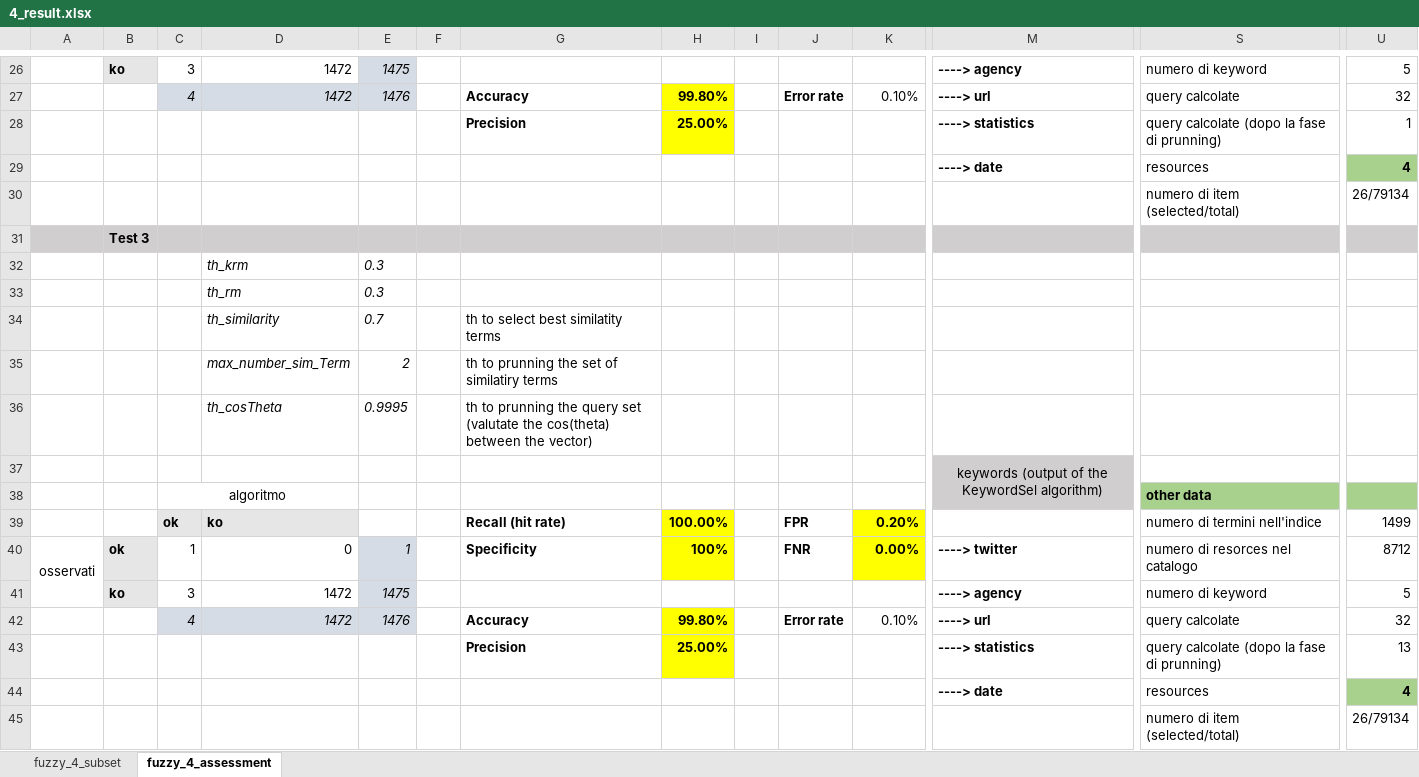
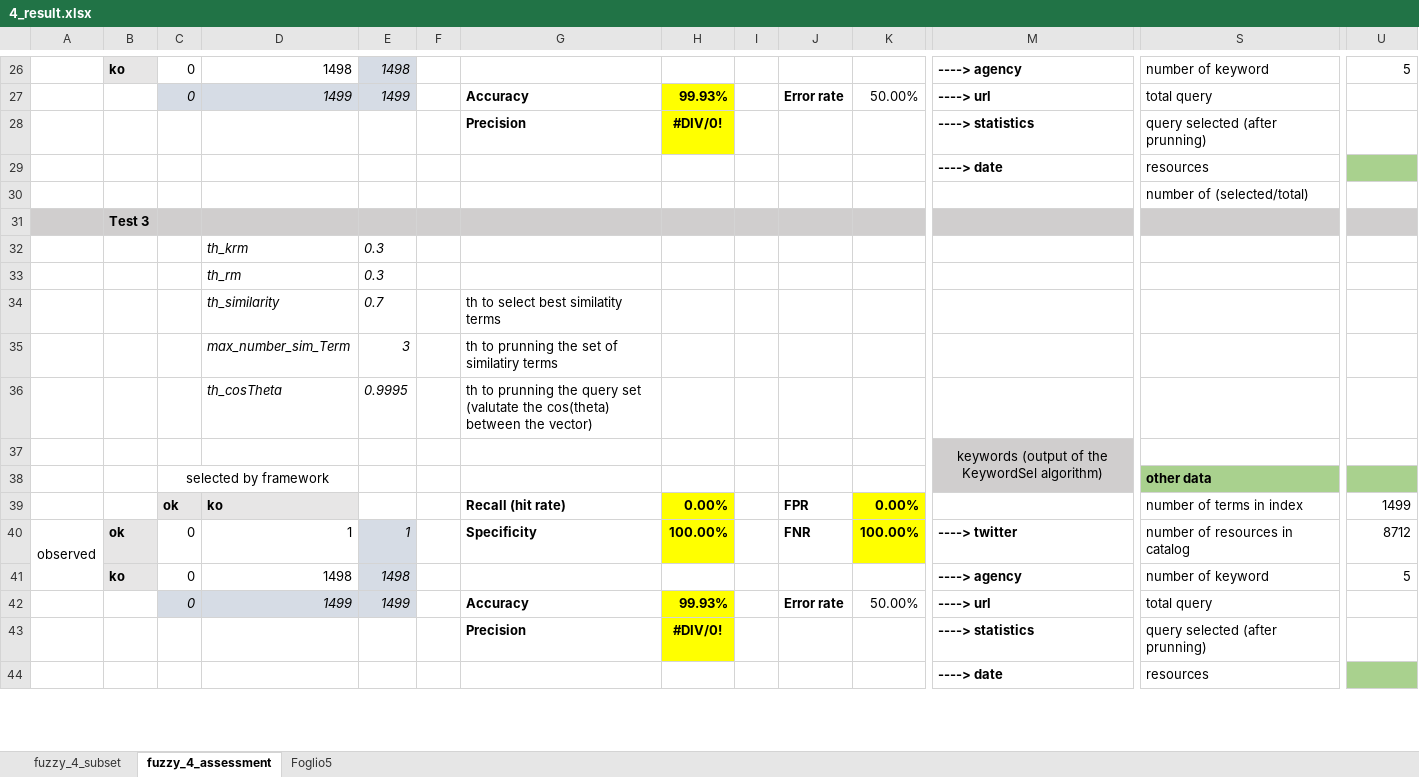
Before and after one commit to HammerProject/HammerDataProject, an Excel workbook: hammer-colombo/fuzzy-examples-set/4_result.xlsx, sheet fuzzy_4_assessment, drawn as a sheet; only a part is shown, gaps mark what is left out; values as stored, in another font and other column widths than the file's, no borders; removed rows and columns are numbered as before the commit, all else as after; rows hold the shown columns only; the diff covers the shown part only; the diff names each change by its address in the sheet, - before the commit and + after, or states it on an @@ line.

Commit message:
fuzzy_4

```diff
--- a/hammer-colombo/fuzzy-examples-set/4_result.xlsx (sheet fuzzy_4_assessment)
+++ b/hammer-colombo/fuzzy-examples-set/4_result.xlsx (sheet fuzzy_4_assessment)
+sheet tab: Foglio5
-C26: 3
+C26: 0
-D26: 1472
+D26: 1498
-E26: 1475
+E26: 1498
-S26: numero di keyword
+S26: number of keyword
-row 27:  |  | 4 | 1472 | 1476 |  | Accuracy | 99.80% |  | Error rate | 0.10% | ----> url | query calcolate | 32
-row 28:  |  |  |  |  |  | Precision | 25.00% |  |  |  | ----> statistics | query calcolate (dopo la fase di prunning) | 1
+row 27:  |  | 0 | 1499 | 1499 |  | Accuracy | 99.93% |  | Error rate | 50.00% | ----> url | total query
+row 28:  |  |  |  |  |  | Precision | #DIV/0! |  |  |  | ----> statistics | query selected (after prunning)
-U29: 4
+U29: (empty)
-row 30:  |  |  |  |  |  |  |  |  |  |  |  | numero di item (selected/total) | 26/79134
+row 30:  |  |  |  |  |  |  |  |  |  |  |  | number of (selected/total)
-E35: 2
+E35: 3
-C38: algoritmo
+C38: selected by framework
-H39: 100.00%
+H39: 0.00%
-K39: 0.20%
+K39: 0.00%
-S39: numero di termini nell'indice
+S39: number of terms in index
-A40: osservati
+A40: observed
-C40: 1
+C40: 0
-D40: 0
+D40: 1
-H40: 100%
+H40: 100.00%
-K40: 0.00%
+K40: 100.00%
-S40: numero di resorces nel catalogo
+S40: number of resources in catalog
-C41: 3
+C41: 0
-D41: 1472
+D41: 1498
-E41: 1475
+E41: 1498
-S41: numero di keyword
+S41: number of keyword
-row 42:  |  | 4 | 1472 | 1476 |  | Accuracy | 99.80% |  | Error rate | 0.10% | ----> url | query calcolate | 32
-row 43:  |  |  |  |  |  | Precision | 25.00% |  |  |  | ----> statistics | query calcolate (dopo la fase di prunning) | 13
+row 42:  |  | 0 | 1499 | 1499 |  | Accuracy | 99.93% |  | Error rate | 50.00% | ----> url | total query
+row 43:  |  |  |  |  |  | Precision | #DIV/0! |  |  |  | ----> statistics | query selected (after prunning)
-U44: 4
+U44: (empty)
-row 45:  |  |  |  |  |  |  |  |  |  |  |  | numero di item (selected/total) | 26/79134
```
Also changed, not shown: 58 added rows, 12 removed rows and 75 edited cells elsewhere in this sheet, sheet fuzzy_4_subset, formulas that keep their value, hidden cells, hammer-colombo/fuzzy-examples-set/test.xlsx, 6 other files.
